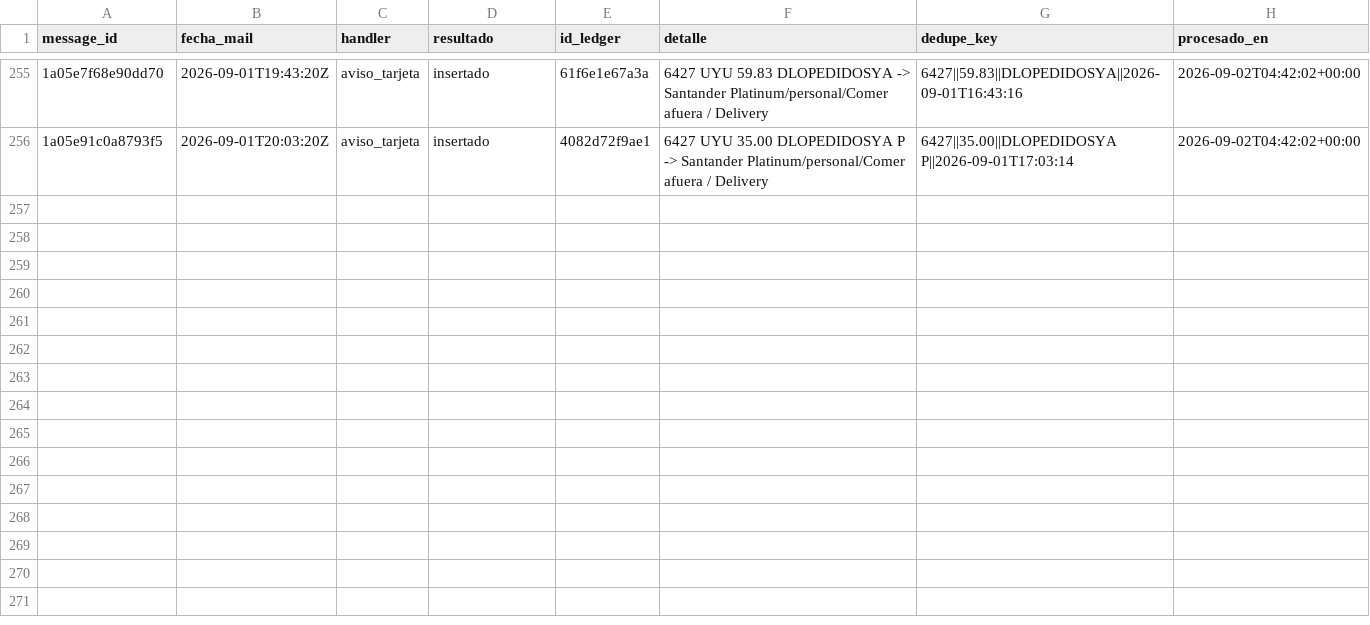
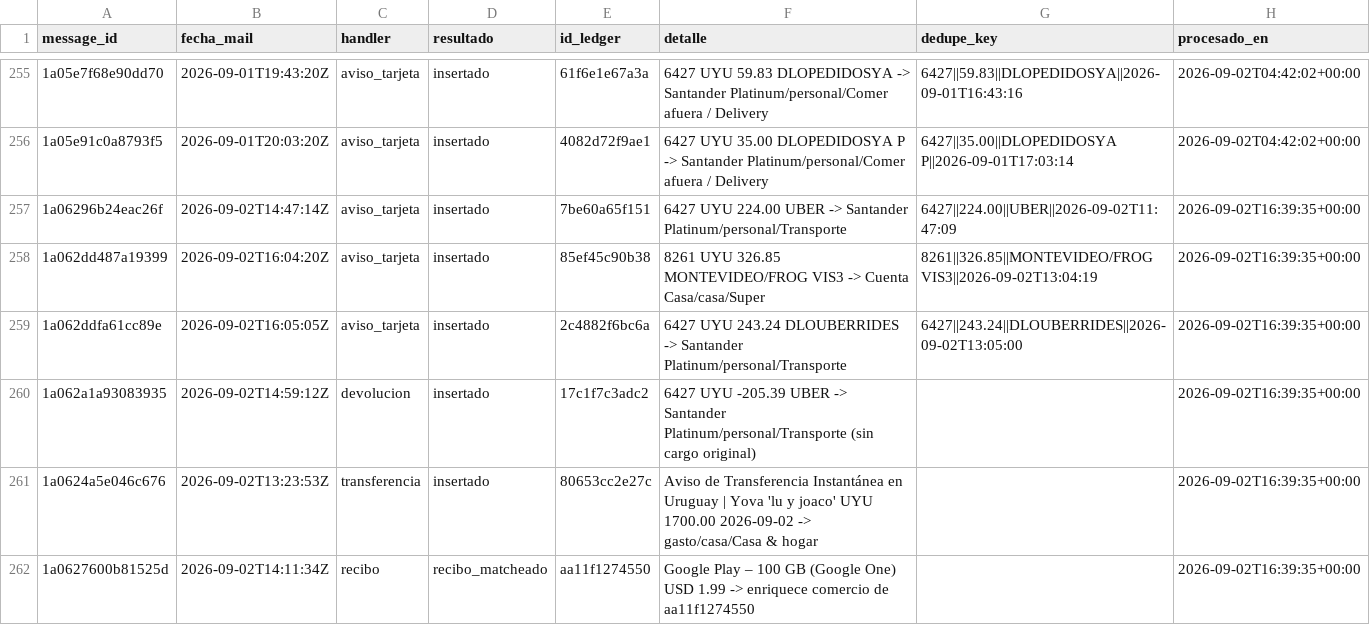
Before and after one commit to joacoguerrae/registro-gastos, a CSV file: data/staging/procesados.csv, drawn as a sheet; only a part is shown, gaps mark what is left out; the diff names each change by its address in the sheet, - before the commit and + after, or states it on an @@ line.

```diff
--- a/data/staging/procesados.csv
+++ b/data/staging/procesados.csv
+row 257: 1a06296b24eac26f | 2026-09-02T14:47:14Z | aviso_tarjeta | insertado | 7be60a65f151 | 6427 UYU 224.00 UBER -> Santander Platinum/personal/Transporte | 6427||224.00||UBER||2026-09-02T11:47:09 | 2026-09-02T16:39:35+00:00
+row 258: 1a062dd487a19399 | 2026-09-02T16:04:20Z | aviso_tarjeta | insertado | 85ef45c90b38 | 8261 UYU 326.85 MONTEVIDEO/FROG VIS3 -> Cuenta Casa/casa/Super | 8261||326.85||MONTEVIDEO/FROG VIS3||2026-09-02T13:04:19 | 2026-09-02T16:39:35+00:00
+row 259: 1a062ddfa61cc89e | 2026-09-02T16:05:05Z | aviso_tarjeta | insertado | 2c4882f6bc6a | 6427 UYU 243.24 DLOUBERRIDES -> Santander Platinum/personal/Transporte | 6427||243.24||DLOUBERRIDES||2026-09-02T13:05:00 | 2026-09-02T16:39:35+00:00
+row 260: 1a062a1a93083935 | 2026-09-02T14:59:12Z | devolucion | insertado | 17c1f7c3adc2 | 6427 UYU -205.39 UBER -> Santander Platinum/personal/Transporte (sin cargo original) |  | 2026-09-02T16:39:35+00:00
+row 261: 1a0624a5e046c676 | 2026-09-02T13:23:53Z | transferencia | insertado | 80653cc2e27c | Aviso de Transferencia Instantánea en Uruguay | Yova 'lu y joaco' UYU 1700.00 2026-09-02 -> gasto/casa/Casa & hogar |  | 2026-09-02T16:39:35+00:00
+row 262: 1a0627600b81525d | 2026-09-02T14:11:34Z | recibo | recibo_matcheado | aa11f1274550 | Google Play – 100 GB (Google One) USD 1.99 -> enriquece comercio de aa11f1274550 |  | 2026-09-02T16:39:35+00:00
```
Also changed, not shown: data/cierre_casa.csv, data/ledger.csv, 11 other files.
